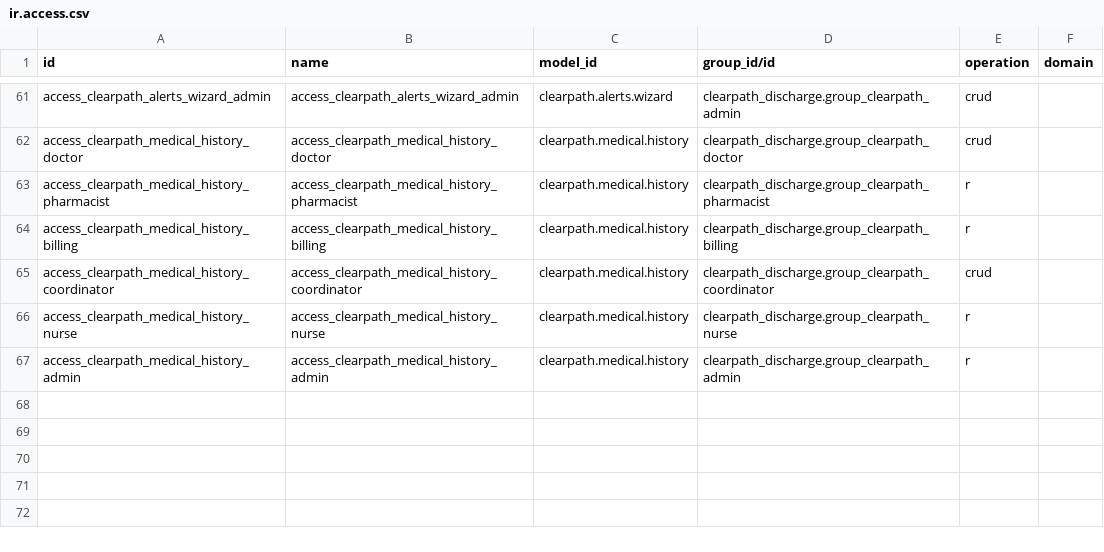
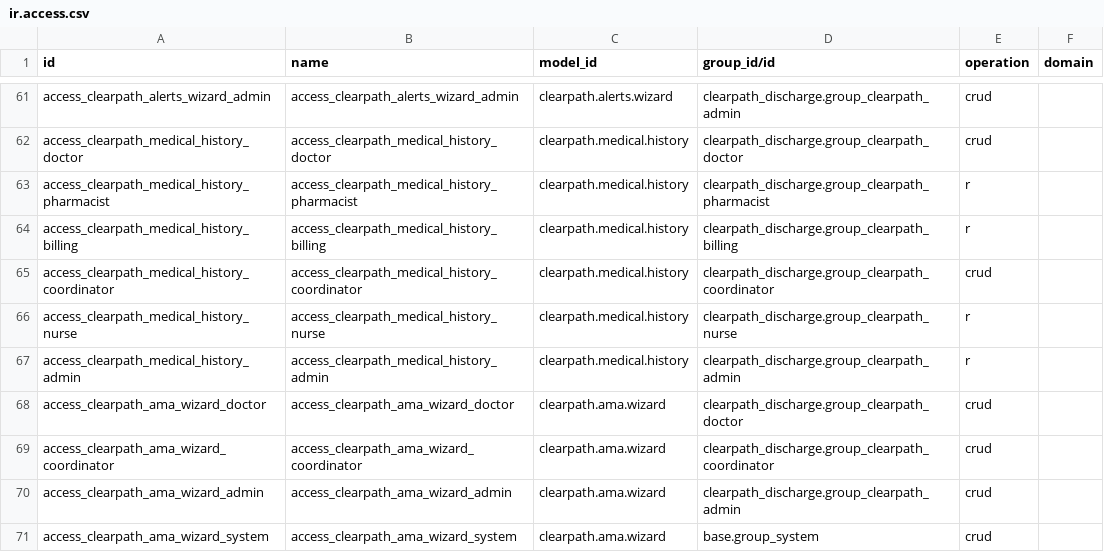
Before and after one commit to Abhinav-Deuri/clearpath-discharge, a CSV file: odoo_addons/clearpath_discharge/security/ir.access.csv, drawn as a sheet; only a part is shown, gaps mark what is left out.

Commit message:
Phase 15: AMA discharge override wizard, UI polish, README

```diff
--- a/odoo_addons/clearpath_discharge/security/ir.access.csv
+++ b/odoo_addons/clearpath_discharge/security/ir.access.csv
@@ -67 +67,5 @@ access_clearpath_medical_history_nurse,access_clearpath_medical_history_nurse,cl
 access_clearpath_medical_history_admin,access_clearpath_medical_history_admin,clearpath.medical.history,clearpath_discharge.group_clearpath_admin,r,
+access_clearpath_ama_wizard_doctor,access_clearpath_ama_wizard_doctor,clearpath.ama.wizard,clearpath_discharge.group_clearpath_doctor,crud,
+access_clearpath_ama_wizard_coordinator,access_clearpath_ama_wizard_coordinator,clearpath.ama.wizard,clearpath_discharge.group_clearpath_coordinator,crud,
+access_clearpath_ama_wizard_admin,access_clearpath_ama_wizard_admin,clearpath.ama.wizard,clearpath_discharge.group_clearpath_admin,crud,
+access_clearpath_ama_wizard_system,access_clearpath_ama_wizard_system,clearpath.ama.wizard,base.group_system,crud,
```
Also changed, not shown: 14 other files.
